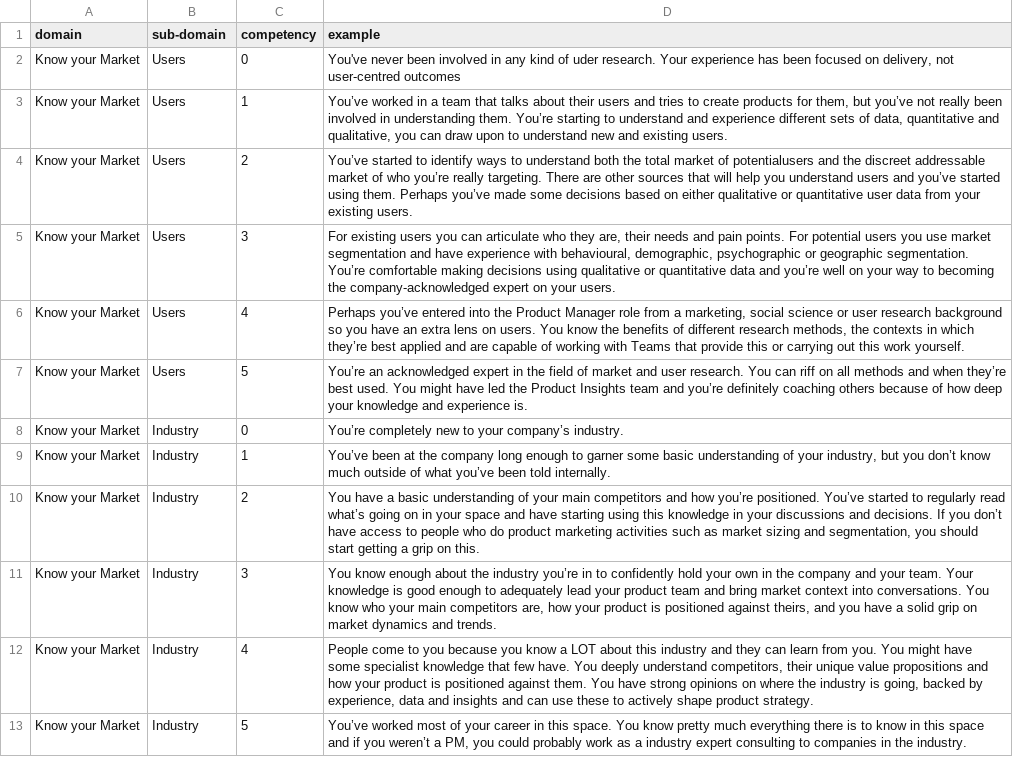
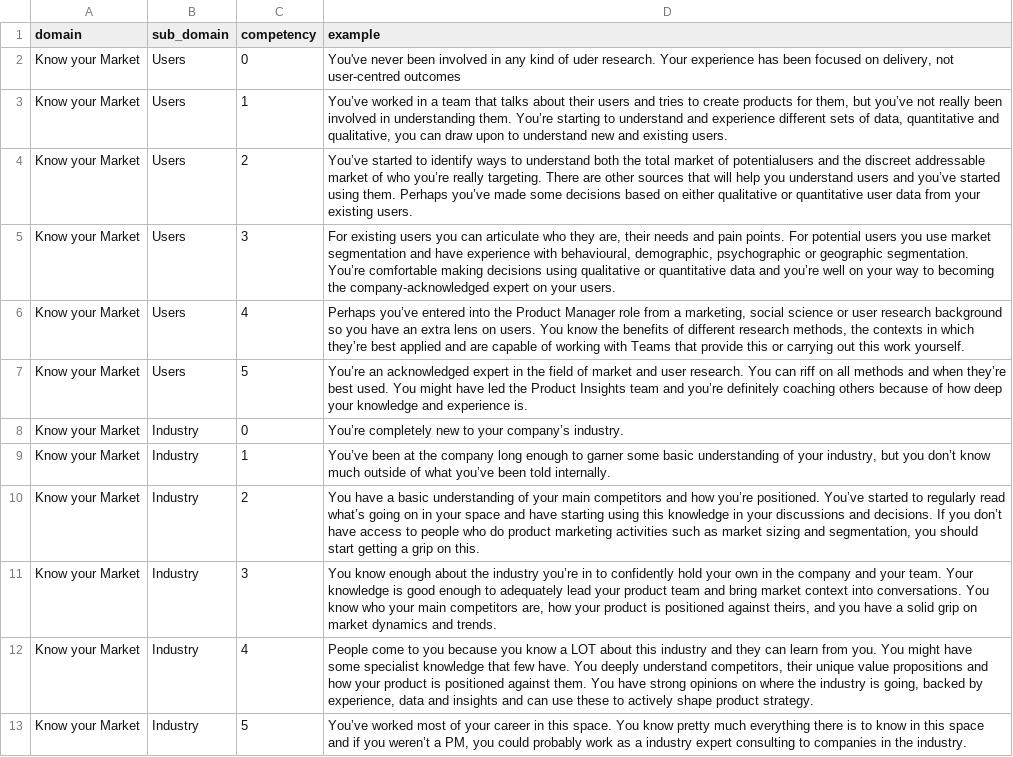
Before and after one commit to samgledhill/PM_Growth_Chart, a CSV file: table_data.csv, drawn as a sheet.

Commit message:
Pull status fro table_data.csv
1. Added import table_data.csv to front of app
2. Use table_data to merge with results to give narrative to results table

```diff
--- a/table_data.csv
+++ b/table_data.csv
@@ -1,2 +1,2 @@
-domain, sub-domain, competency, example
+domain, sub_domain, competency, example
 Know your Market, Users,0," You've never been involved in any kind of uder research. Your experience has been focused on delivery, not user-centred outcomes"
```
Also changed, not shown: 1 other file.
